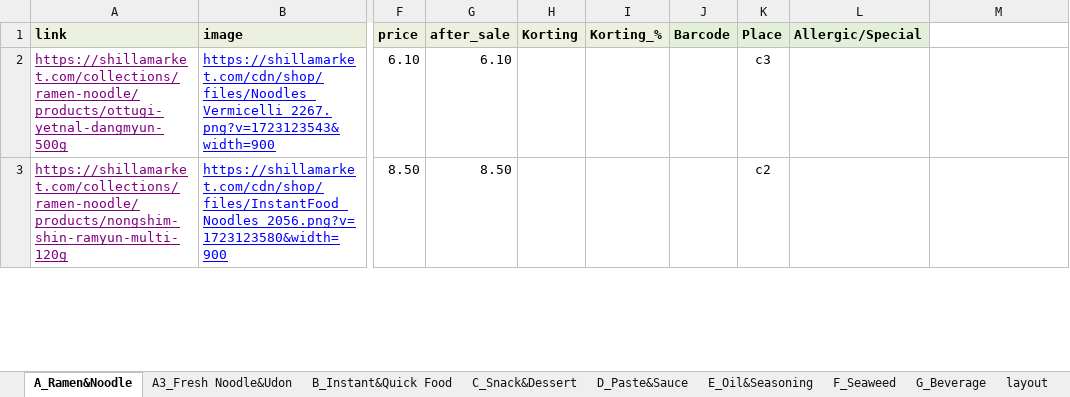
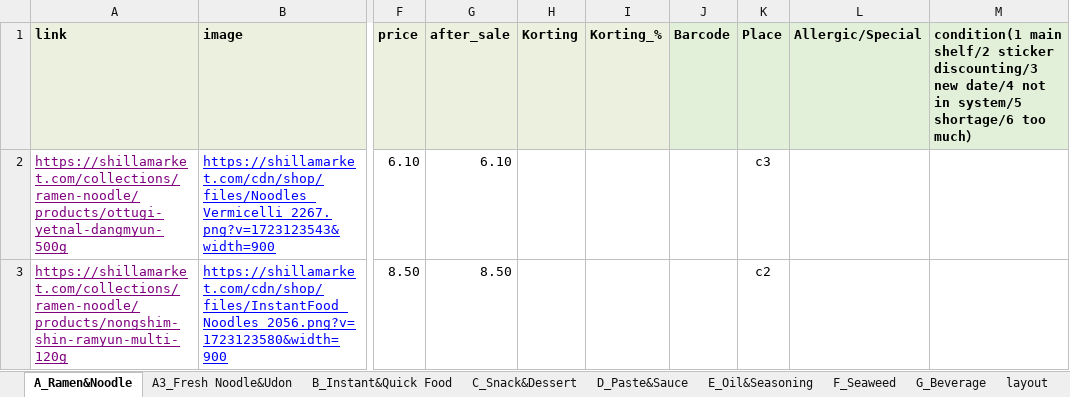
Before and after one commit to RLiu2202/ShillaSearchHelper, an Excel workbook: _checkpoint1203.xlsx, sheet A_Ramen&Noodle, drawn as a sheet; only a part is shown, gaps mark what is left out; values as stored, in another font and other column widths than the file's, no borders; conditional formats not drawn; the diff names each change by its address in the sheet, - before the commit and + after, or states it on an @@ line.

```diff
--- a/_checkpoint1203.xlsx (sheet A_Ramen&Noodle)
+++ b/_checkpoint1203.xlsx (sheet A_Ramen&Noodle)
-M1: (empty)
+M1: condition(1 main shelf/2 sticker discounting/3 new date/4 not in system/5 shortage/6 too much）
-M1 fill: none
+M1 fill: #E2F0D9
```
Also changed, not shown: sheet D_Paste&Sauce.
